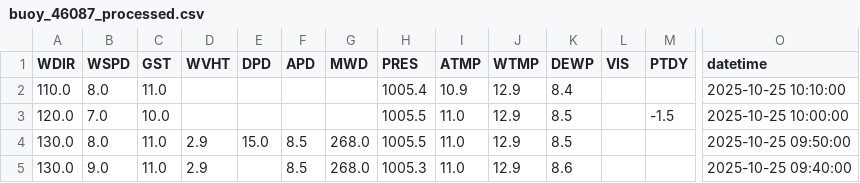
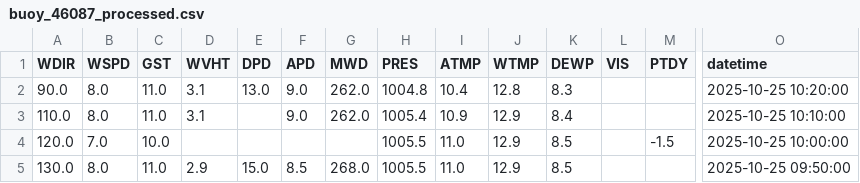
Before and after one commit to GavinScoville/Buoy-Proj, a CSV file: data/processed/buoy_46087_processed.csv, drawn as a sheet; only a part is shown, gaps mark what is left out; the shorter side is filled out with more unchanged rows; addresses are those after the commit; rows hold the shown columns only; the diff names each change by its address in the sheet, - before the commit and + after, or states it on an @@ line.

Commit message:
Auto-update buoy report [skip ci]

```diff
--- a/data/processed/buoy_46087_processed.csv
+++ b/data/processed/buoy_46087_processed.csv
+row 2: 90.0 | 8.0 | 11.0 | 3.1 | 13.0 | 9.0 | 262.0 | 1004.8 | 10.4 | 12.8 | 8.3 |  |  | 2025-10-25 10:20:00
-D3 (WVHT): (empty)
+D3 (WVHT): 3.1
-F3 (APD): (empty)
+F3 (APD): 9.0
-G3 (MWD): (empty)
+G3 (MWD): 262.0
```
Also changed, not shown: data/historic/buoy_46087_historic.csv, data/raw/buoy_46087_raw.csv, 1 other file.
